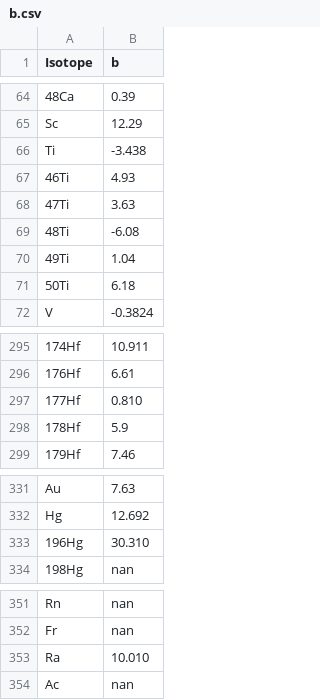
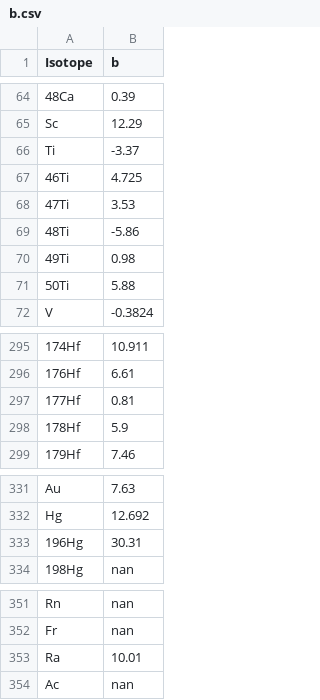
Before and after one commit to zjmorgan/rmc-discord, a CSV file: disorder/material/b.csv, drawn as a sheet; only a part is shown, gaps mark what is left out; the diff names each change by its address in the sheet, - before the commit and + after, or states it on an @@ line.

```diff
--- a/disorder/material/b.csv
+++ b/disorder/material/b.csv
-B66 (b): -3.438
+B66 (b): -3.37
-B67 (b): 4.93
+B67 (b): 4.725
-B68 (b): 3.63
+B68 (b): 3.53
-B69 (b): -6.08
+B69 (b): -5.86
-B70 (b): 1.04
+B70 (b): 0.98
-B71 (b): 6.18
+B71 (b): 5.88
-B297 (b): 0.810
+B297 (b): 0.81
-B333 (b): 30.310
+B333 (b): 30.31
-B353 (b): 10.010
+B353 (b): 10.01
```
Also changed, not shown: 12 other files.
